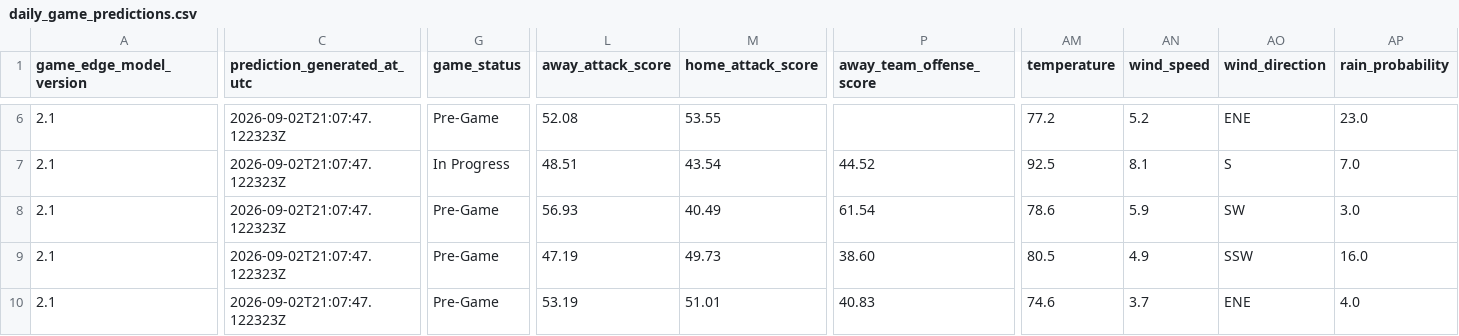
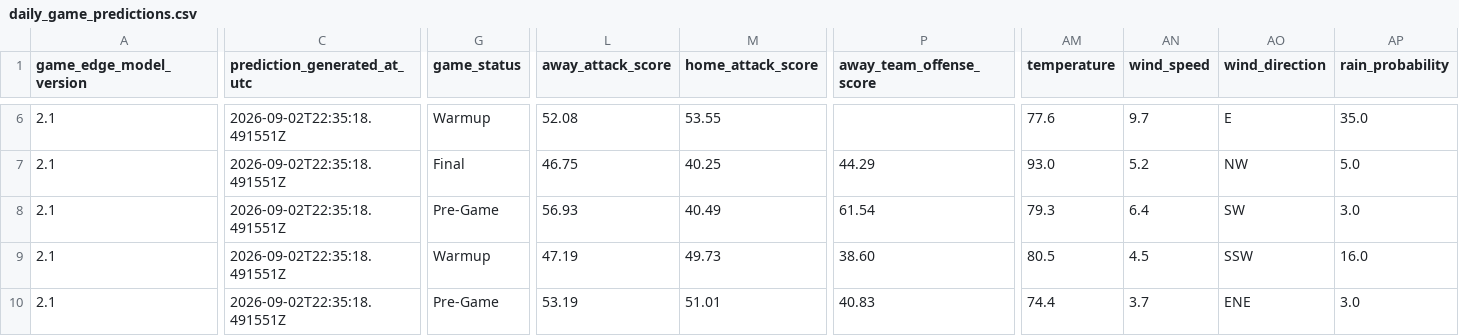
Before and after one commit to SSpeterson2b/launchpoint-hr, a CSV file: data/daily_game_predictions.csv, drawn as a sheet; only a part is shown, gaps mark what is left out; the diff covers the shown part only; the diff names each change by its address in the sheet, - before the commit and + after, or states it on an @@ line.

Commit message:
Update public MLB Game Edge predictions

```diff
--- a/data/daily_game_predictions.csv
+++ b/data/daily_game_predictions.csv
-C6:C10 (prediction_generated_at_utc): 2026-09-02T21:07:47.122323Z
+C6:C10 (prediction_generated_at_utc): 2026-09-02T22:35:18.491551Z
-G6 (game_status): Pre-Game
+G6 (game_status): Warmup
-AM6 (temperature): 77.2
+AM6 (temperature): 77.6
-AN6 (wind_speed): 5.2
+AN6 (wind_speed): 9.7
-AO6 (wind_direction): ENE
+AO6 (wind_direction): E
-AP6 (rain_probability): 23.0
+AP6 (rain_probability): 35.0
-G7 (game_status): In Progress
+G7 (game_status): Final
-L7 (away_attack_score): 48.51
+L7 (away_attack_score): 46.75
-M7 (home_attack_score): 43.54
+M7 (home_attack_score): 40.25
-P7 (away_team_offense_score): 44.52
+P7 (away_team_offense_score): 44.29
-AM7 (temperature): 92.5
+AM7 (temperature): 93.0
-AN7 (wind_speed): 8.1
+AN7 (wind_speed): 5.2
-AO7 (wind_direction): S
+AO7 (wind_direction): NW
-AP7 (rain_probability): 7.0
+AP7 (rain_probability): 5.0
-AM8 (temperature): 78.6
+AM8 (temperature): 79.3
-AN8 (wind_speed): 5.9
+AN8 (wind_speed): 6.4
-G9 (game_status): Pre-Game
+G9 (game_status): Warmup
-AN9 (wind_speed): 4.9
+AN9 (wind_speed): 4.5
-AM10 (temperature): 74.6
+AM10 (temperature): 74.4
-AP10 (rain_probability): 4.0
+AP10 (rain_probability): 3.0
```
Also changed, not shown: 100 edited cells elsewhere in this file.
